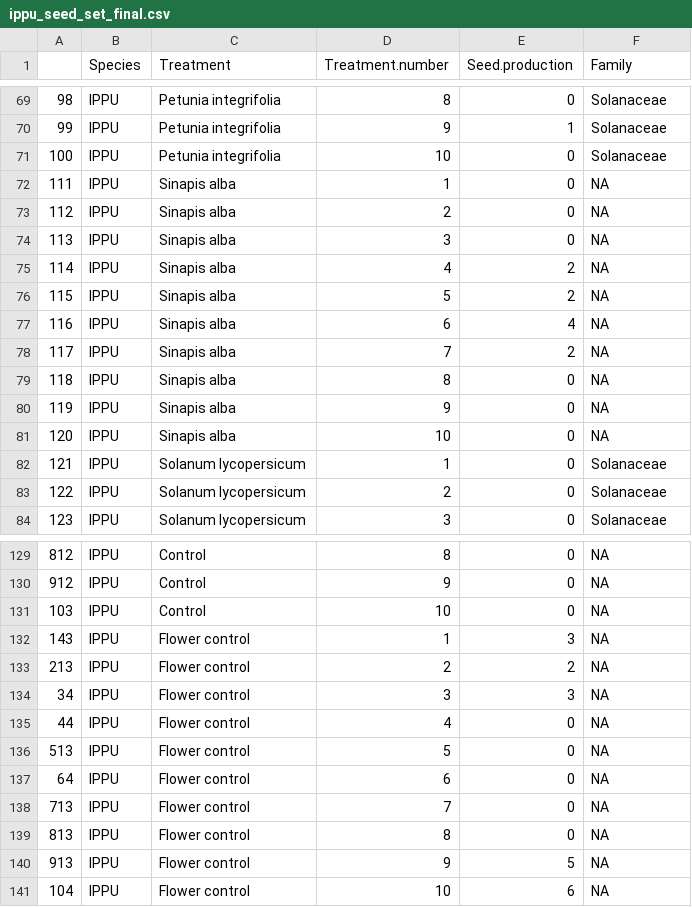
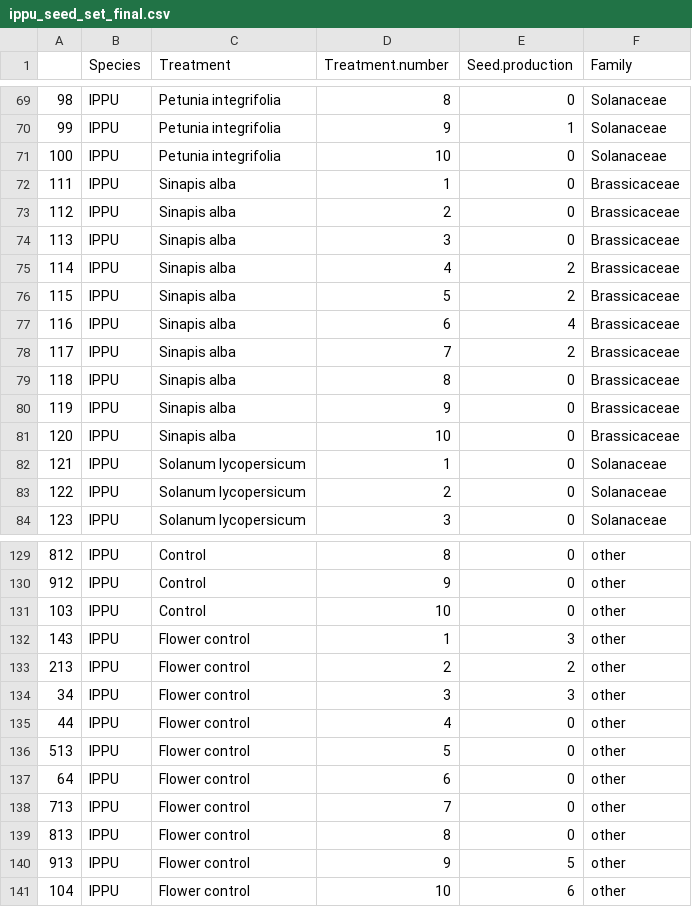
Before and after one commit to JoseBSL/HP_pollen_experiment, a CSV file: Rmd/Data/ippu_seed_set_final.csv, drawn as a sheet; only a part is shown, gaps mark what is left out; the diff covers the shown part only.

```diff
--- a/Rmd/Data/ippu_seed_set_final.csv
+++ b/Rmd/Data/ippu_seed_set_final.csv
@@ -72,10 +72,10 @@
-"111","IPPU","Sinapis alba",1,0,NA
-"112","IPPU","Sinapis alba",2,0,NA
-"113","IPPU","Sinapis alba",3,0,NA
-"114","IPPU","Sinapis alba",4,2,NA
-"115","IPPU","Sinapis alba",5,2,NA
-"116","IPPU","Sinapis alba",6,4,NA
-"117","IPPU","Sinapis alba",7,2,NA
-"118","IPPU","Sinapis alba",8,0,NA
-"119","IPPU","Sinapis alba",9,0,NA
-"120","IPPU","Sinapis alba",10,0,NA
+111,IPPU,Sinapis alba,1,0,Brassicaceae
+112,IPPU,Sinapis alba,2,0,Brassicaceae
+113,IPPU,Sinapis alba,3,0,Brassicaceae
+114,IPPU,Sinapis alba,4,2,Brassicaceae
+115,IPPU,Sinapis alba,5,2,Brassicaceae
+116,IPPU,Sinapis alba,6,4,Brassicaceae
+117,IPPU,Sinapis alba,7,2,Brassicaceae
+118,IPPU,Sinapis alba,8,0,Brassicaceae
+119,IPPU,Sinapis alba,9,0,Brassicaceae
+120,IPPU,Sinapis alba,10,0,Brassicaceae
@@ -129,13 +129,13 @@
-"812","IPPU","Control",8,0,NA
-"912","IPPU","Control",9,0,NA
-"103","IPPU","Control",10,0,NA
-"143","IPPU","Flower control",1,3,NA
-"213","IPPU","Flower control",2,2,NA
-"34","IPPU","Flower control",3,3,NA
-"44","IPPU","Flower control",4,0,NA
-"513","IPPU","Flower control",5,0,NA
-"64","IPPU","Flower control",6,0,NA
-"713","IPPU","Flower control",7,0,NA
-"813","IPPU","Flower control",8,0,NA
-"913","IPPU","Flower control",9,5,NA
-"104","IPPU","Flower control",10,6,NA
+812,IPPU,Control,8,0,other
+912,IPPU,Control,9,0,other
+103,IPPU,Control,10,0,other
+143,IPPU,Flower control,1,3,other
+213,IPPU,Flower control,2,2,other
+34,IPPU,Flower control,3,3,other
+44,IPPU,Flower control,4,0,other
+513,IPPU,Flower control,5,0,other
+64,IPPU,Flower control,6,0,other
+713,IPPU,Flower control,7,0,other
+813,IPPU,Flower control,8,0,other
+913,IPPU,Flower control,9,5,other
+104,IPPU,Flower control,10,6,other
```
Also changed, not shown: 27 edited cells elsewhere in this file, 1 other file.
